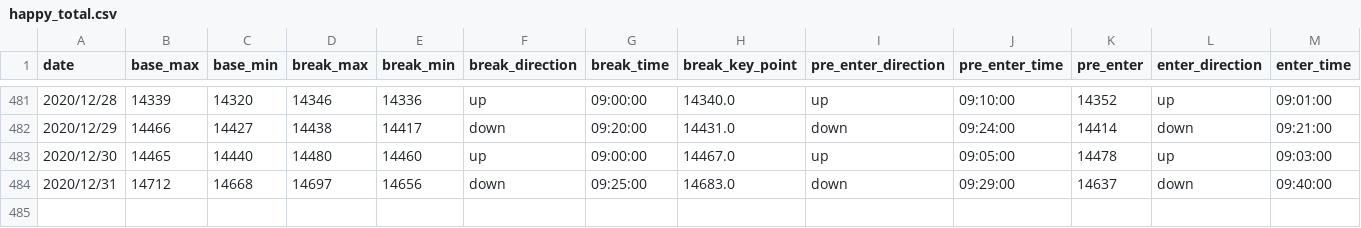
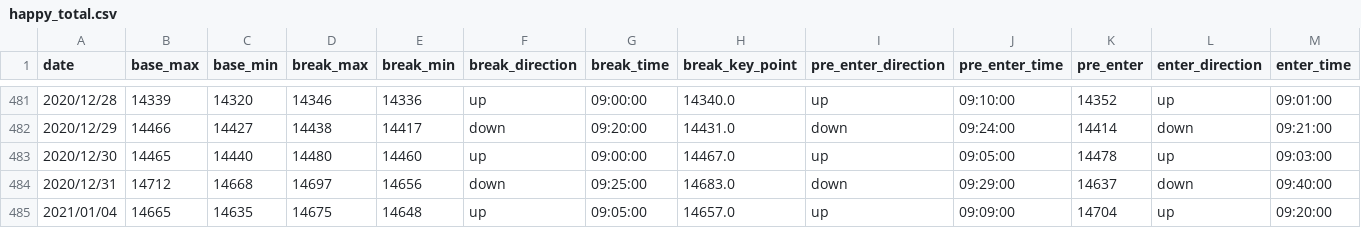
Before and after one commit to ngxial03/Future, a CSV file: out/happy_total.csv, drawn as a sheet; only a part is shown, gaps mark what is left out; rows hold the shown columns only; the diff names each change by its address in the sheet, - before the commit and + after, or states it on an @@ line.

```diff
--- a/out/happy_total.csv
+++ b/out/happy_total.csv
+row 485: 2021/01/04 | 14665 | 14635 | 14675 | 14648 | up | 09:05:00 | 14657.0 | up | 09:09:00 | 14704 | up | 09:20:00
```
Also changed, not shown: out/max_min_total.csv, 3 other files.
